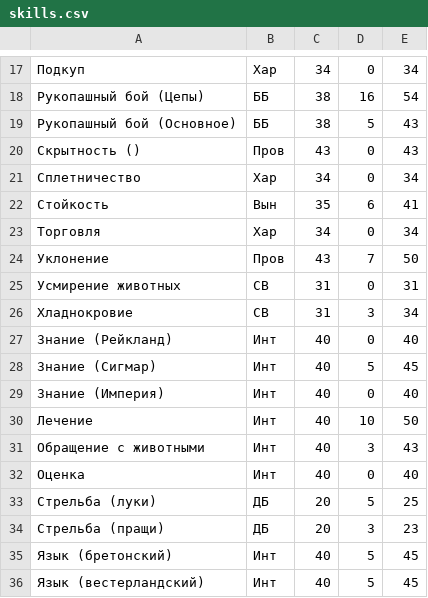
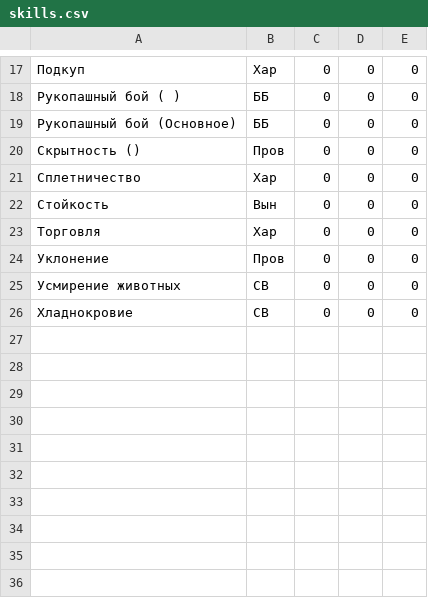
Before and after one commit to descentcare/wfrp, a CSV file: skills.csv, drawn as a sheet; only a part is shown, gaps mark what is left out; the diff covers the shown part only.

```diff
--- a/skills.csv
+++ b/skills.csv
@@ -17,20 +17,10 @@
-Подкуп,                         Хар,    34,  0,   34
-Рукопашный бой (Цепы),          ББ,     38,  16,  54
-Рукопашный бой (Основное),      ББ,     38,  5,   43
-Скрытность (),                  Пров,   43,  0,   43
-Сплетничество,                  Хар,    34,  0,   34
-Стойкость,                      Вын,    35,  6,   41
-Торговля,                       Хар,    34,  0,   34
-Уклонение,                      Пров,   43,  7,   50
-Усмирение животных,             СВ,     31,  0,   31
-Хладнокровие,                   СВ,     31,  3,   34
-Знание (Рейкланд),              Инт,    40,  0,   40
-Знание (Сигмар),                Инт,    40,  5,   45
-Знание (Империя),               Инт,    40,  0,   40
-Лечение,                        Инт,    40,  10,  50
-Обращение с животными,          Инт,    40,  3,   43
-Оценка,                         Инт,    40,  0,   40
-Стрельба (луки),                ДБ,     20,  5,   25
-Стрельба (пращи),               ДБ,     20,  3,   23
-Язык (бретонский),              Инт,    40,  5,   45
-Язык (вестерландский),          Инт,    40,  5,   45
+Подкуп,                         Хар,    0,  0,   0
+Рукопашный бой ( ),             ББ,     0,  0,   0
+Рукопашный бой (Основное),      ББ,     0,  0,   0
+Скрытность (),                  Пров,   0,  0,   0
+Сплетничество,                  Хар,    0,  0,   0
+Стойкость,                      Вын,    0,  0,   0
+Торговля,                       Хар,    0,  0,   0
+Уклонение,                      Пров,   0,  0,   0
+Усмирение животных,             СВ,     0,  0,   0
+Хладнокровие,                   СВ,     0,  0,   0
```
Also changed, not shown: 1 added row, 1 removed row and 34 edited cells elsewhere in this file, characteristics.csv, 7 other files.
